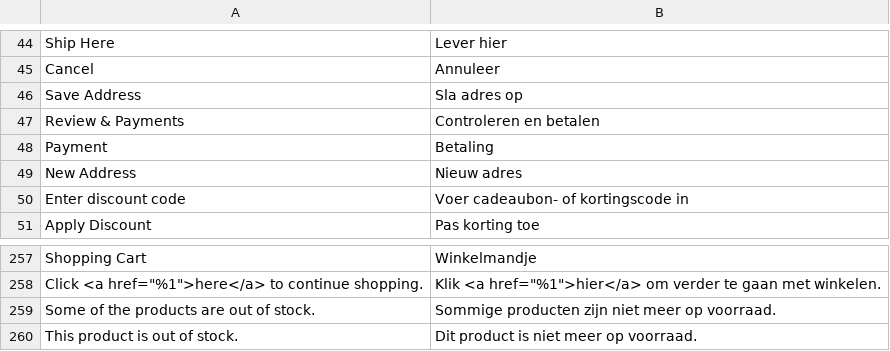
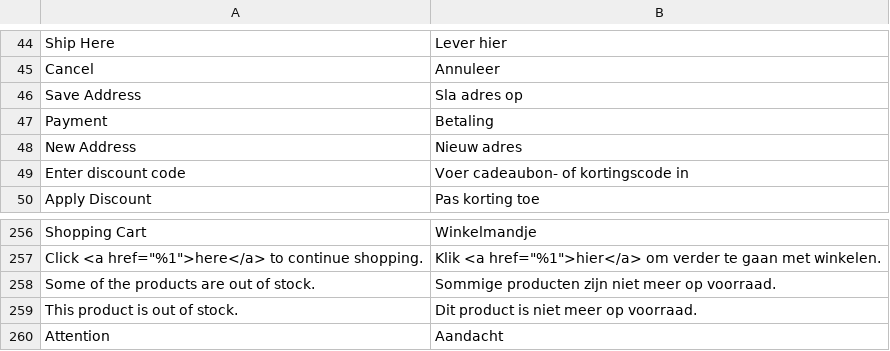
Before and after one commit to Quinten/supernapietheme, a CSV file: i18n/nl_NL.csv, drawn as a sheet; only a part is shown, gaps mark what is left out; removed rows and columns are numbered as before the commit, all else as after; the diff names each change by its address in the sheet, - before the commit and + after, or states it on an @@ line.

```diff
--- a/i18n/nl_NL.csv
+++ b/i18n/nl_NL.csv
-row 47: Review & Payments | Controleren en betalen
+row 260: Attention | Aandacht
```
Also changed, not shown: 7 other files.
